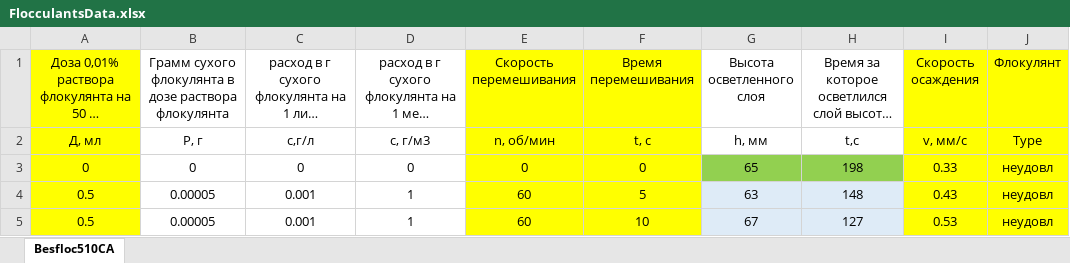
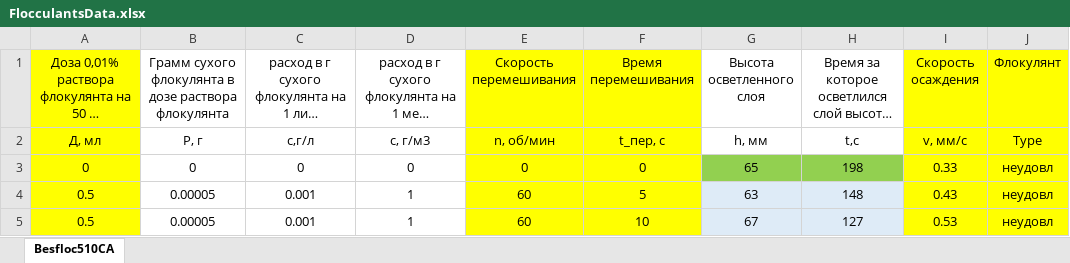
Before and after one commit to RumblyBigMu/FlocculantsAnalysis, an Excel workbook: FlocculantsData.xlsx, sheet Besfloc510CA, drawn as a sheet; only a part is shown; long unchanged cells end in …; values as stored, in another font and other column widths than the file's, no borders; the diff names each change by its address in the sheet, - before the commit and + after, or states it on an @@ line.

```diff
--- a/FlocculantsData.xlsx (sheet Besfloc510CA)
+++ b/FlocculantsData.xlsx (sheet Besfloc510CA)
-F2 (Время перемешивания): t, с
+F2 (Время перемешивания): t_пер, с
```
Also changed, not shown: 1 other file.
